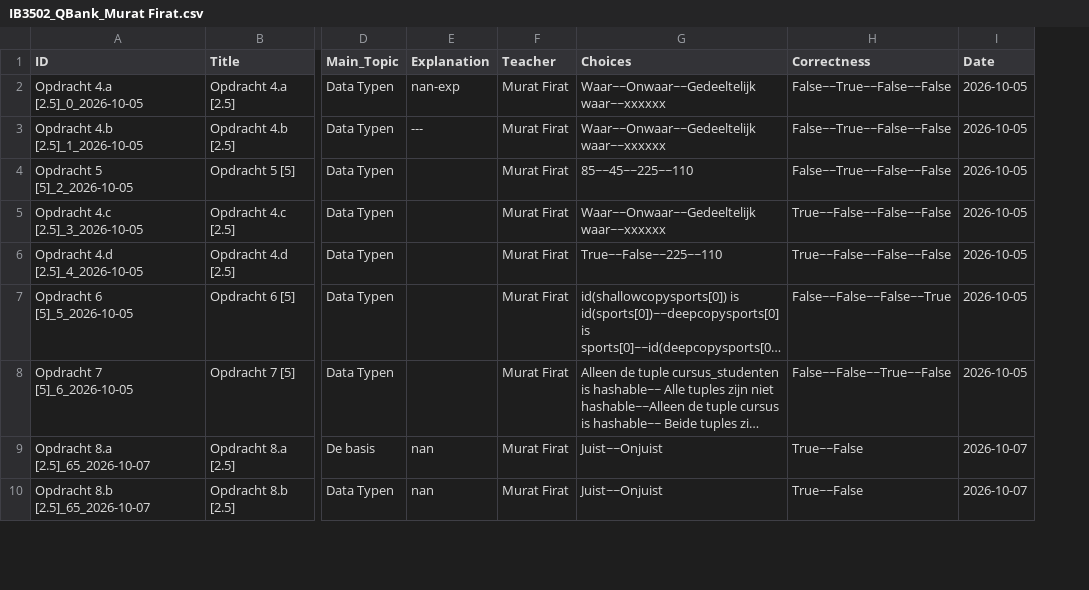
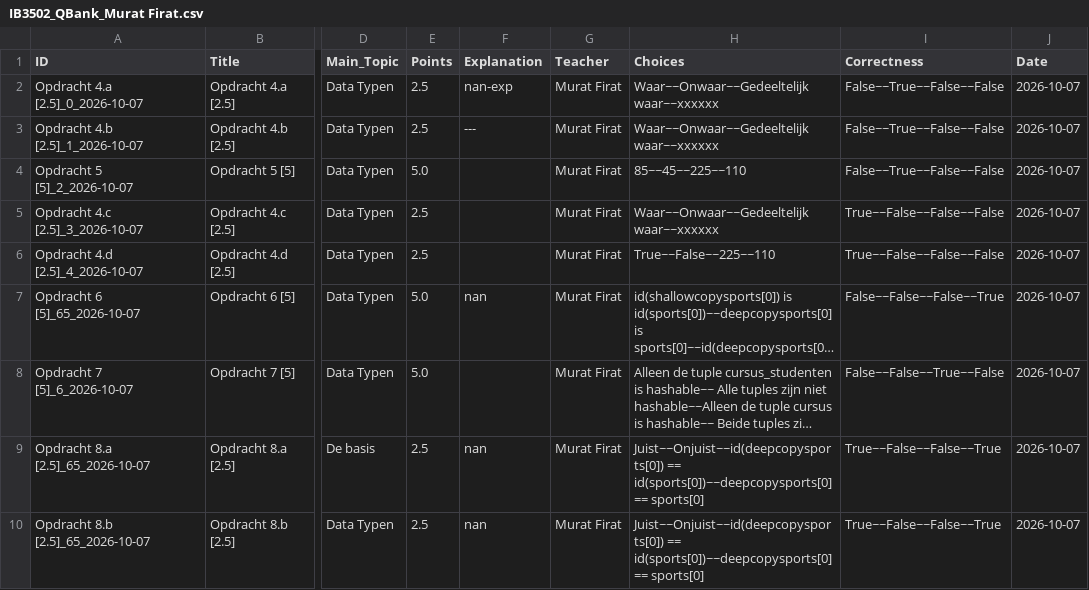
Before and after one commit to muratfirat78/Python, a CSV file: questions/IB3502_QBank_Murat Firat.csv, drawn as a sheet; only a part is shown, gaps mark what is left out; long unchanged cells end in …; addresses are those after the commit; the diff covers the shown part only; the diff names each change by its address in the sheet, - before the commit and + after, or states it on an @@ line.

Commit message:
question_points

```diff
--- a/questions/IB3502_QBank_Murat Firat.csv
+++ b/questions/IB3502_QBank_Murat Firat.csv
+column E (Points), rows 2-10: 2.5 | 2.5 | 5.0 | 2.5 | 2.5 | 5.0 | 5.0 | 2.5 | 2.5
-A2 (ID): Opdracht 4.a [2.5]_0_2026-10-05
+A2 (ID): Opdracht 4.a [2.5]_0_2026-10-07
-J2:J8 (Date): 2026-10-05
+J2:J8 (Date): 2026-10-07
-A3 (ID): Opdracht 4.b [2.5]_1_2026-10-05
+A3 (ID): Opdracht 4.b [2.5]_1_2026-10-07
-A4 (ID): Opdracht 5 [5]_2_2026-10-05
+A4 (ID): Opdracht 5 [5]_2_2026-10-07
-A5 (ID): Opdracht 4.c [2.5]_3_2026-10-05
+A5 (ID): Opdracht 4.c [2.5]_3_2026-10-07
-A6 (ID): Opdracht 4.d [2.5]_4_2026-10-05
+A6 (ID): Opdracht 4.d [2.5]_4_2026-10-07
-A7 (ID): Opdracht 6 [5]_5_2026-10-05
+A7 (ID): Opdracht 6 [5]_65_2026-10-07
-F7 (Explanation): (empty)
+F7 (Explanation): nan
-A8 (ID): Opdracht 7 [5]_6_2026-10-05
+A8 (ID): Opdracht 7 [5]_6_2026-10-07
-H9:H10 (Choices): Juist~~Onjuist
+H9:H10 (Choices): Juist~~Onjuist~~id(deepcopysports[0]) == id(sports[0])~~deepcopysports[0] == sports[0]
-I9:I10 (Correctness): True~~False
+I9:I10 (Correctness): True~~False~~False~~True
```
Also changed, not shown: 2 added rows, 2 removed rows and 5 edited cells elsewhere in this file, 2 other files.
